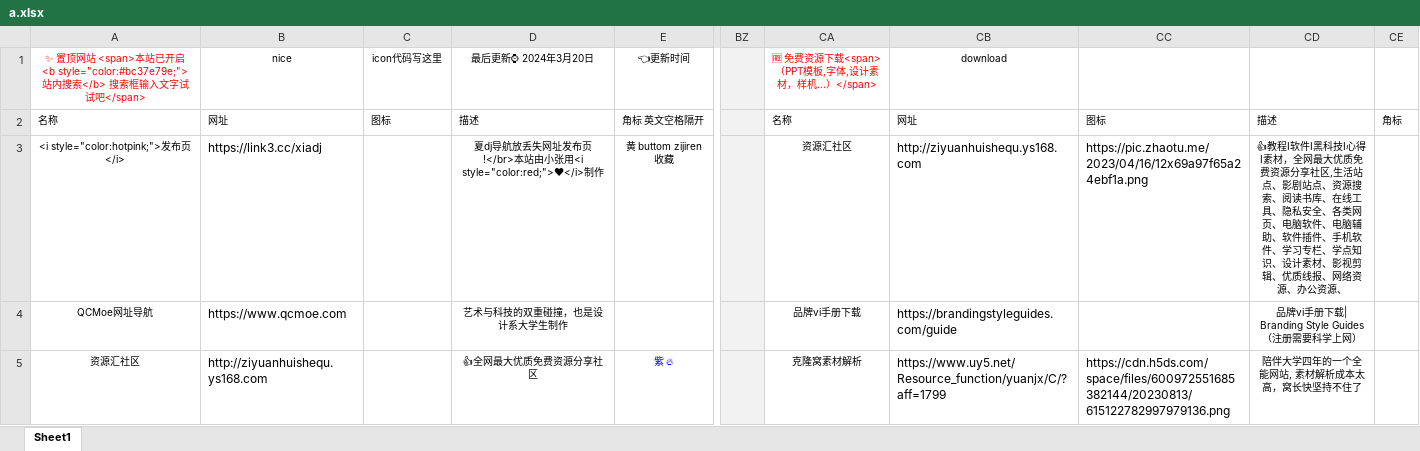
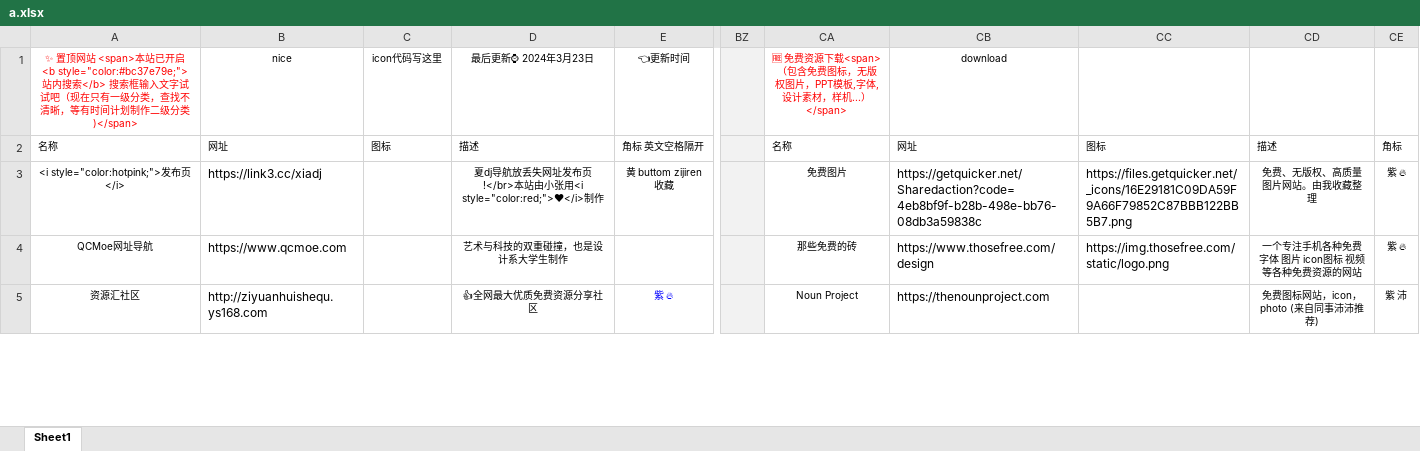
Before and after one commit to xiaolongmr/dh, an Excel workbook: a.xlsx, sheet Sheet1, drawn as a sheet; only a part is shown, gaps mark what is left out; values as stored, in another font and other column widths than the file's, no borders; the diff covers the shown part only; the diff names each change by its address in the sheet, - before the commit and + after, or states it on an @@ line.

Commit message:
Add files via upload

```diff
--- a/a.xlsx (sheet Sheet1)
+++ b/a.xlsx (sheet Sheet1)
-A1: …字试试吧</span>
+A1: …字试试吧（现在只有一级分类，查找不清晰，等有时间计划制作二级分类)</span>
-D1: 最后更新⌚ 2024年3月20日
+D1: 最后更新⌚ 2024年3月23日
-CA1: …下载<span>（PPT模板,…
+CA1: …下载<span>（包含免费图标，无版权图片，PPT模板,…
-CA3: 资源汇社区
+CA3: 免费图片
-CB3: http://ziyuanhuishequ.ys168.com
+CB3: https://getquicker.net/Sharedaction?code=4eb8bf9f-b28b-498e-bb76-08db3a59838c
-CC3: https://pic.zhaotu.me/2023/04/16/12x69a97f65a24ebf1a.png
+CC3: https://files.getquicker.net/_icons/16E29181C09DA59F9A66F79852C87BBB122BB5B7.png
-CD3: 👍教程Ⅰ软件Ⅰ黑科技Ⅰ心得Ⅰ素材，全网最大优质免费资源分享社区,生活站点、影剧站点、资源搜索、阅读书库、在线工具、隐私安全、各类网页、电脑软件、电脑辅助、软件插件、手机软件、学习专栏、学点知识、设计素材、影视剪辑、优质线报、网络资源、办公资源、
+CD3: 免费、无版权、高质量图片网站。由我收藏整理
-CE3:CE4: (empty)
+CE3:CE4: 紫 🔥
-CA4: 品牌vi手册下载
+CA4: 那些免费的砖
-CB4: https://brandingstyleguides.com/guide
+CB4: https://www.thosefree.com/design
-CC4: (empty)
+CC4: https://img.thosefree.com/static/logo.png
-CD4: 品牌vi手册下载| Branding Style Guides（注册需要科学上网）
+CD4: 一个专注手机各种免费字体 图片 icon图标 视频等各种免费资源的网站
-CA5: 克隆窝素材解析
+CA5: Noun Project
-CB5: https://www.uy5.net/Resource_function/yuanjx/C/?aff=1799
+CB5: https://thenounproject.com
-CC5: https://cdn.h5ds.com/space/files/600972551685382144/20230813/615122782997979136.png
+CC5: (empty)
-CD5: 陪伴大学四年的一个全能网站, 素材解析成本太高，窝长快坚持不住了
+CD5: 免费图标网站，icon，photo (来自同事沛沛推荐)
-CE5: (empty)
+CE5: 紫 沛
```
Also changed, not shown: 1 added row, 1 removed row and 131 edited cells elsewhere in this sheet.
